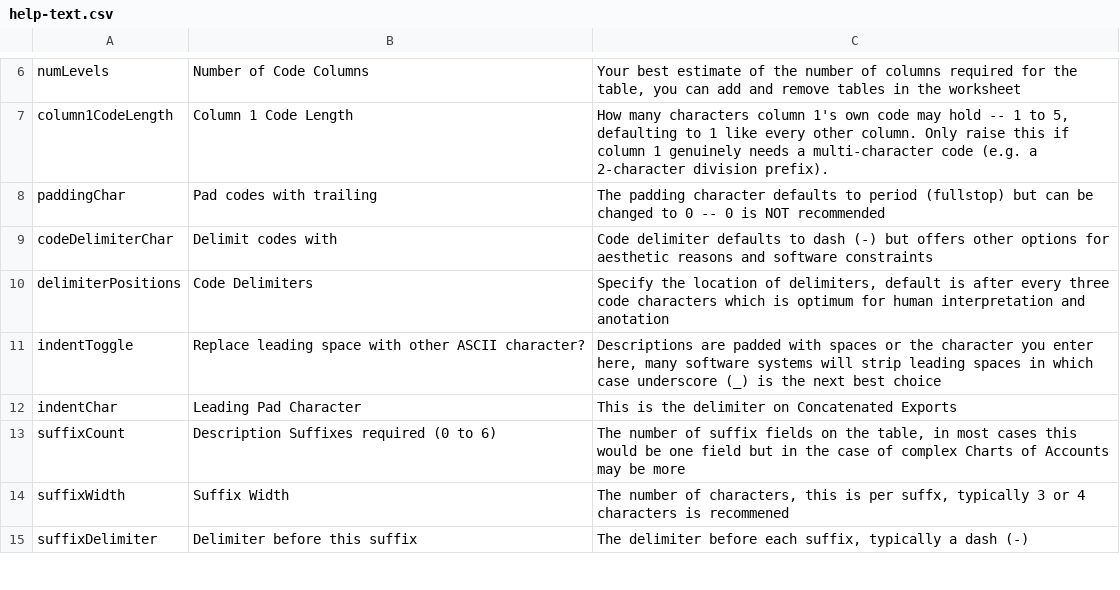
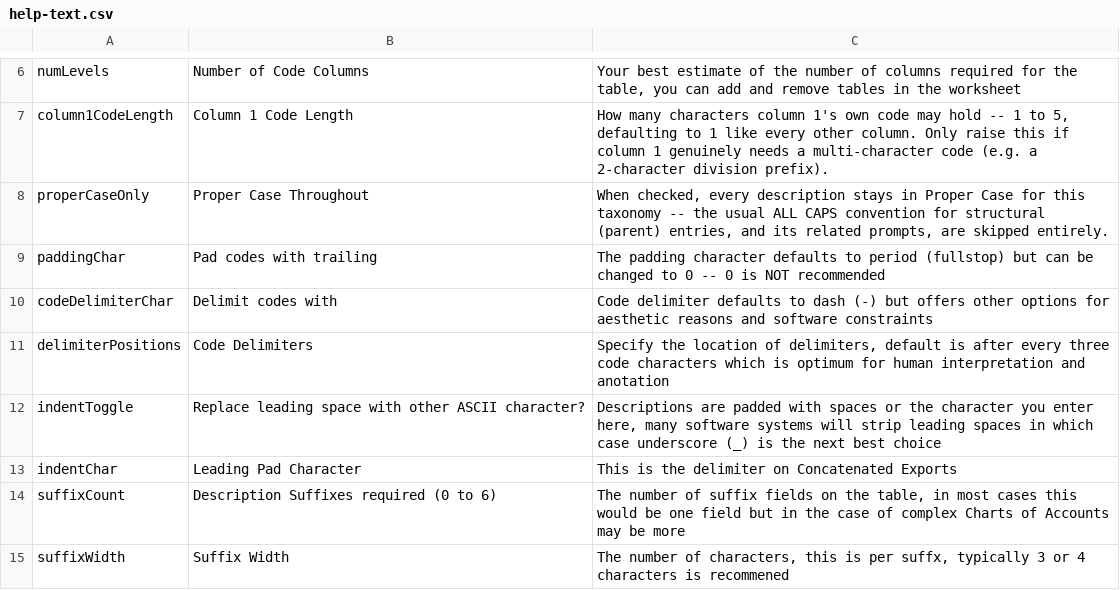
Before and after one commit to drjamesarobertson-design/taxonomy_builder, a CSV file: public/help-text.csv, drawn as a sheet; only a part is shown, gaps mark what is left out; the shorter side is filled out with more unchanged rows; the diff names each change by its address in the sheet, - before the commit and + after, or states it on an @@ line.

```diff
--- a/public/help-text.csv
+++ b/public/help-text.csv
+row 8: properCaseOnly | Proper Case Throughout | When checked, every description stays in Proper Case for this taxonomy -- the usual ALL CAPS convention for structural (parent) entries, and its related prompts, are skipped entirely.
```
Also changed, not shown: 9 other files.
